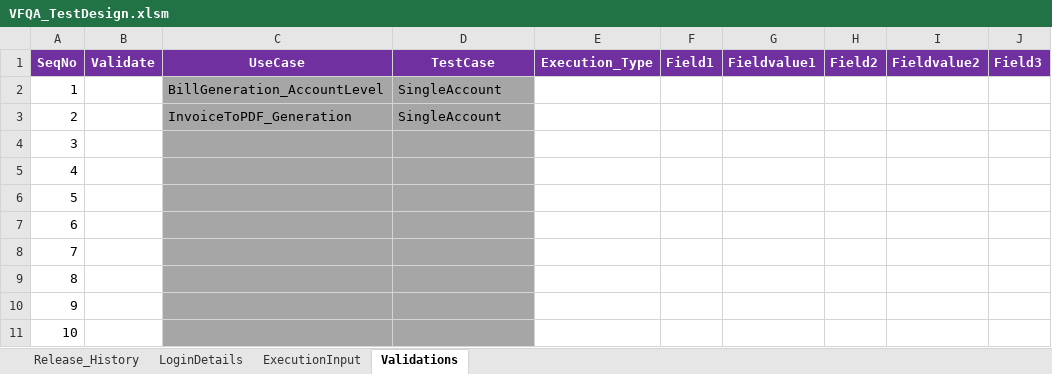
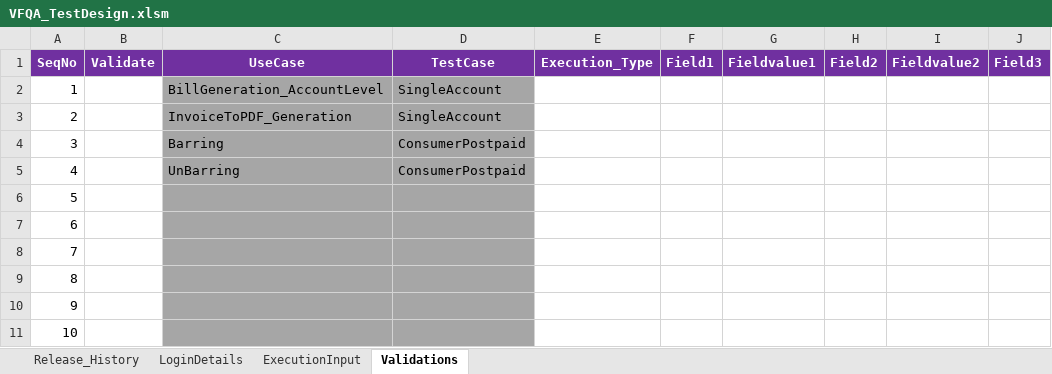
Before and after one commit to imran0404y/VFQA_Parallel, an Excel workbook: Directory/VFQA_TestDesign.xlsm, sheet Validations, drawn as a sheet; only a part is shown; values as stored, in another font and other column widths than the file's, no borders; the diff names each change by its address in the sheet, - before the commit and + after, or states it on an @@ line.

```diff
--- a/Directory/VFQA_TestDesign.xlsm (sheet Validations)
+++ b/Directory/VFQA_TestDesign.xlsm (sheet Validations)
-C4 (UseCase): (empty)
+C4 (UseCase): Barring
-D4:D5 (TestCase): (empty)
+D4:D5 (TestCase): ConsumerPostpaid
-C5 (UseCase): (empty)
+C5 (UseCase): UnBarring
```
Also changed, not shown: sheet ExecutionInput, sheet LoginDetails, Framework/Database/TestDataDB.xlsx, Framework/Storage/ObjectRepository.xlsx, 4 other files.
